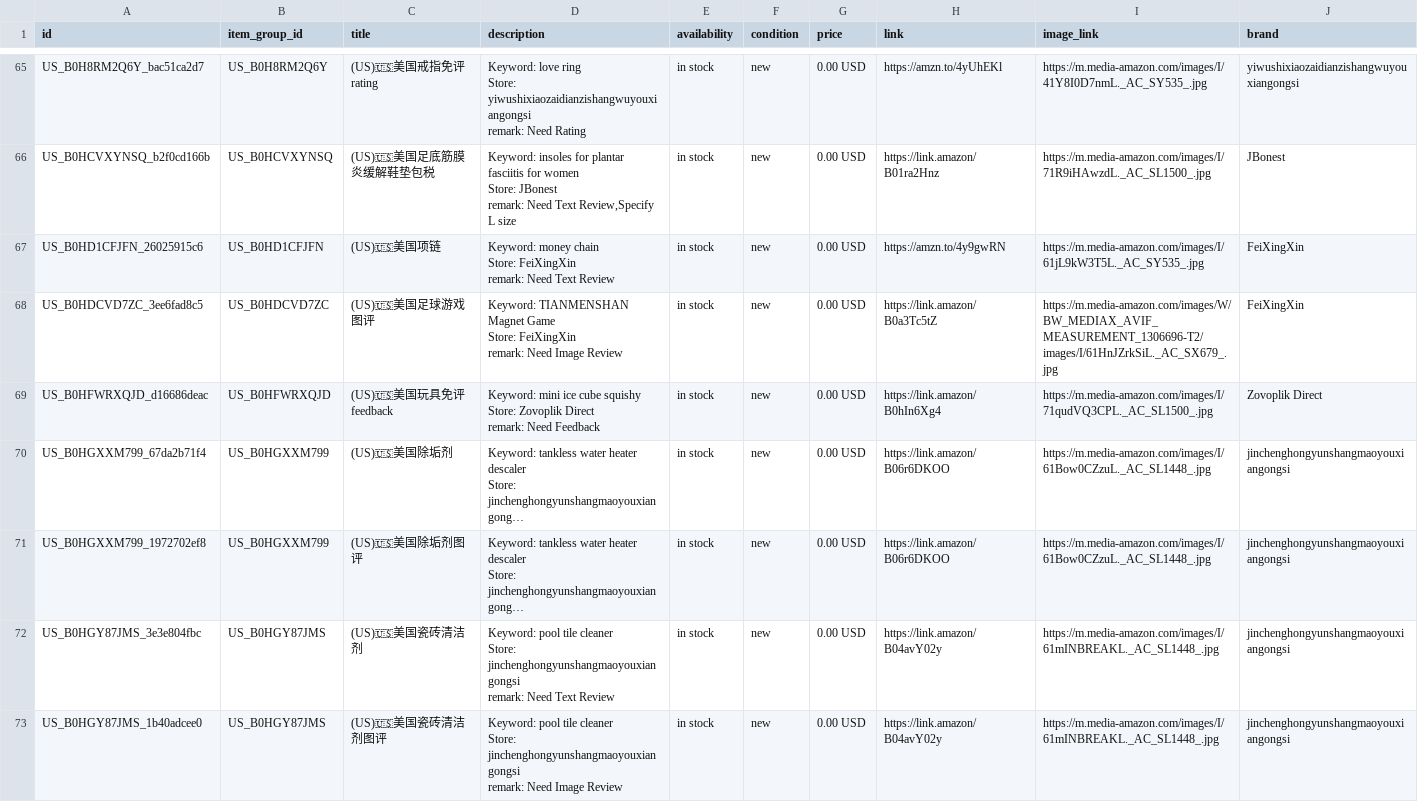
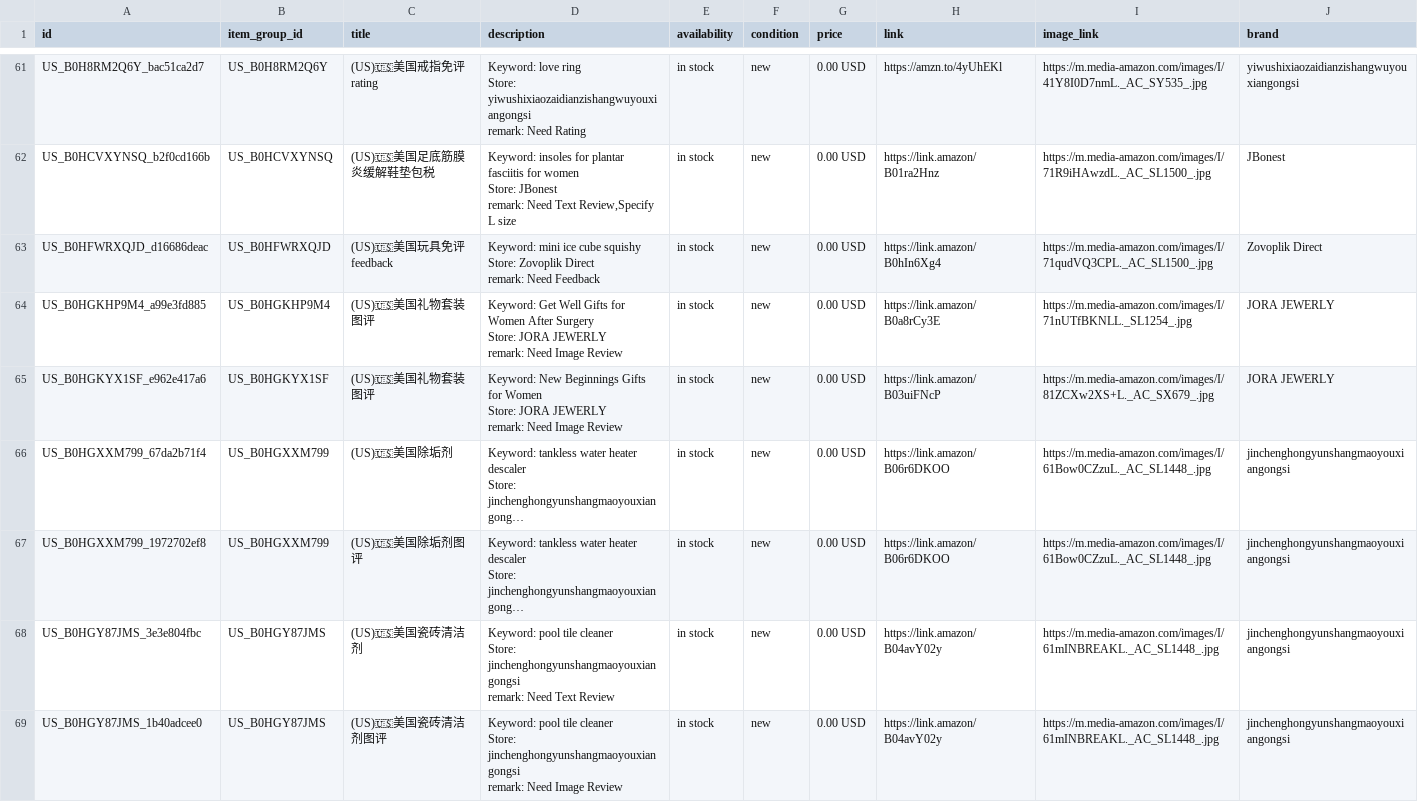
Before and after one commit to dalemy-1/wa-catalog-feed, a CSV file: docs/us.csv, drawn as a sheet; only a part is shown, gaps mark what is left out; long unchanged cells end in …; removed rows and columns are numbered as before the commit, all else as after; ↵ is a line break in a cell; the diff covers the shown part only; the diff names each change by its address in the sheet, - before the commit and + after, or states it on an @@ line.

```diff
--- a/docs/us.csv
+++ b/docs/us.csv
-row 67: US_B0HD1CFJFN_26025915c6 | US_B0HD1CFJFN | (US)🇺🇸美国项链 | Keyword: money chain ↵ Store: FeiXingXin ↵ remark: Need Text Review | in stock | new | 0.00 USD | https://amzn.to/4y9gwRN | https://m.media-amazon.com/images/I/61jL9kW3T5L._AC_SY535_.jpg | FeiXingXin
-row 68: US_B0HDCVD7ZC_3ee6fad8c5 | US_B0HDCVD7ZC | (US)🇺🇸美国足球游戏图评 | Keyword: TIANMENSHAN Magnet Game ↵ Store: FeiXingXin ↵ remark: Need Image Review | in stock | new | 0.00 USD | https://link.amazon/B0a3Tc5tZ | https://m.media-amazon.com/images/W/BW_MEDIAX_AVIF_MEASUREMENT_1306696-T2/images/I/61HnJZrkSiL._AC_SX679_.jpg | FeiXingXin
+row 64: US_B0HGKHP9M4_a99e3fd885 | US_B0HGKHP9M4 | (US)🇺🇸美国礼物套装图评 | Keyword: Get Well Gifts for Women After Surgery ↵ Store: JORA JEWERLY ↵ remark: Need Image Review | in stock | new | 0.00 USD | https://link.amazon/B0a8rCy3E | https://m.media-amazon.com/images/I/71nUTfBKNLL._SL1254_.jpg | JORA JEWERLY
+row 65: US_B0HGKYX1SF_e962e417a6 | US_B0HGKYX1SF | (US)🇺🇸美国礼物套装图评 | Keyword: New Beginnings Gifts for Women ↵ Store: JORA JEWERLY ↵ remark: Need Image Review | in stock | new | 0.00 USD | https://link.amazon/B03uiFNcP | https://m.media-amazon.com/images/I/81ZCXw2XS+L._AC_SX679_.jpg | JORA JEWERLY
```
Also changed, not shown: 1 added row, 7 removed rows and 14 edited cells elsewhere in this file, docs/de.csv, docs/fr.csv, 2 other files.
